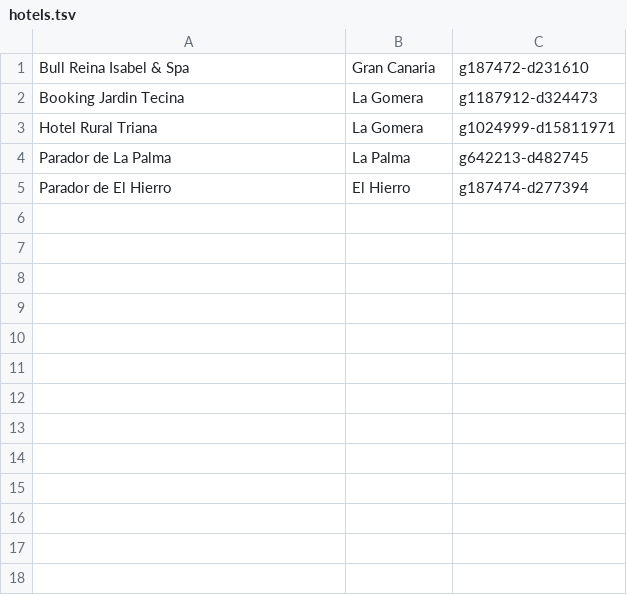
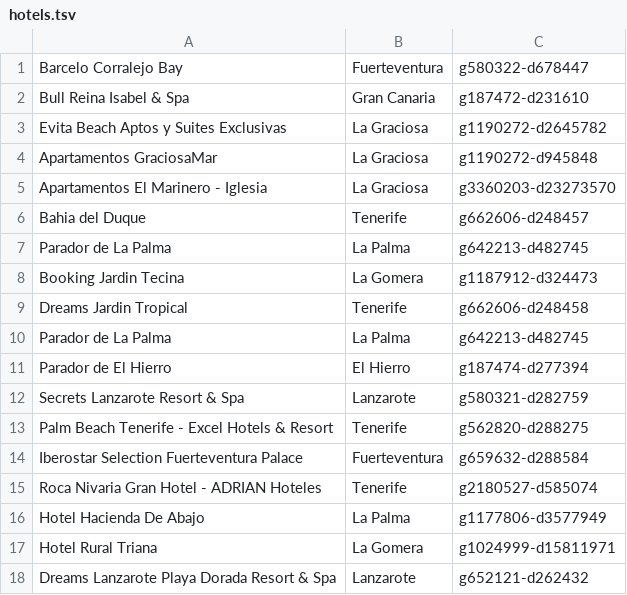
Before and after one commit to DenysKavkalo/MyWeatherApp, a TSV file: booking-provider/src/main/java/bookingprovidermc/hotels.tsv, drawn as a sheet.

Commit message:
Updated hotels list and weather locations list

```diff
--- a/booking-provider/src/main/java/bookingprovidermc/hotels.tsv
+++ b/booking-provider/src/main/java/bookingprovidermc/hotels.tsv
@@ -1,5 +1,18 @@
+Barcelo Corralejo Bay	Fuerteventura	g580322-d678447
 Bull Reina Isabel & Spa	Gran Canaria	g187472-d231610
+Evita Beach Aptos y Suites Exclusivas	La Graciosa	g1190272-d2645782
+Apartamentos GraciosaMar	La Graciosa	g1190272-d945848
+Apartamentos El Marinero - Iglesia	La Graciosa	g3360203-d23273570
+Bahia del Duque	Tenerife	g662606-d248457
+Parador de La Palma	La Palma	g642213-d482745
 Booking Jardin Tecina	La Gomera	g1187912-d324473
-Hotel Rural Triana	La Gomera	g1024999-d15811971
+Dreams Jardin Tropical	Tenerife	g662606-d248458
 Parador de La Palma	La Palma	g642213-d482745
 Parador de El Hierro	El Hierro	g187474-d277394
+Secrets Lanzarote Resort & Spa	Lanzarote	g580321-d282759
+Palm Beach Tenerife - Excel Hotels & Resort	Tenerife	g562820-d288275
+Iberostar Selection Fuerteventura Palace	Fuerteventura	g659632-d288584
+Roca Nivaria Gran Hotel - ADRIAN Hoteles	Tenerife	g2180527-d585074
+Hotel Hacienda De Abajo	La Palma	g1177806-d3577949
+Hotel Rural Triana	La Gomera	g1024999-d15811971
+Dreams Lanzarote Playa Dorada Resort & Spa	Lanzarote	g652121-d262432
```
Also changed, not shown: 14 other files.
